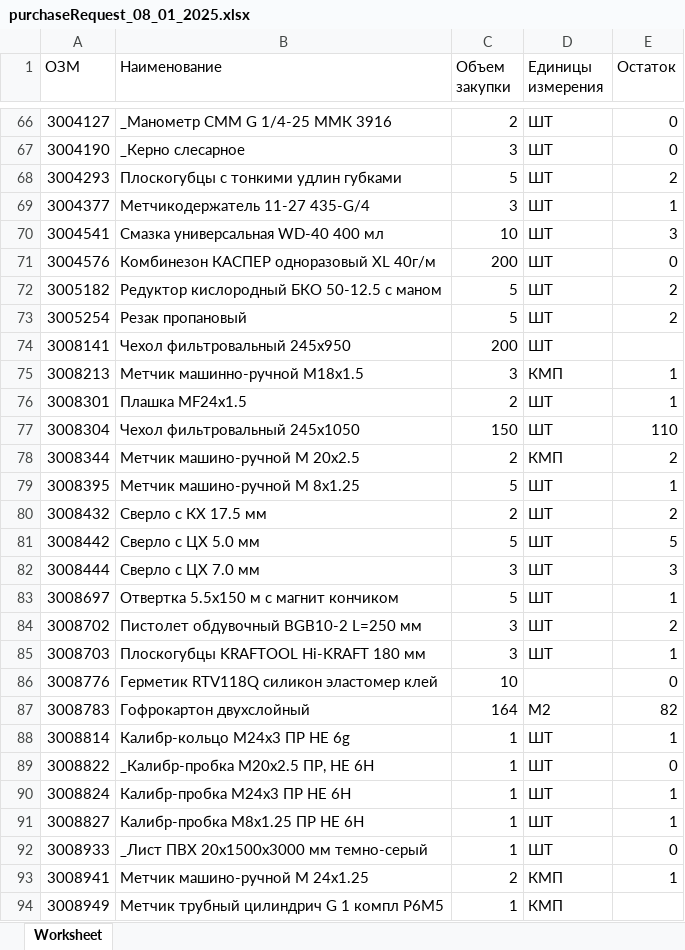
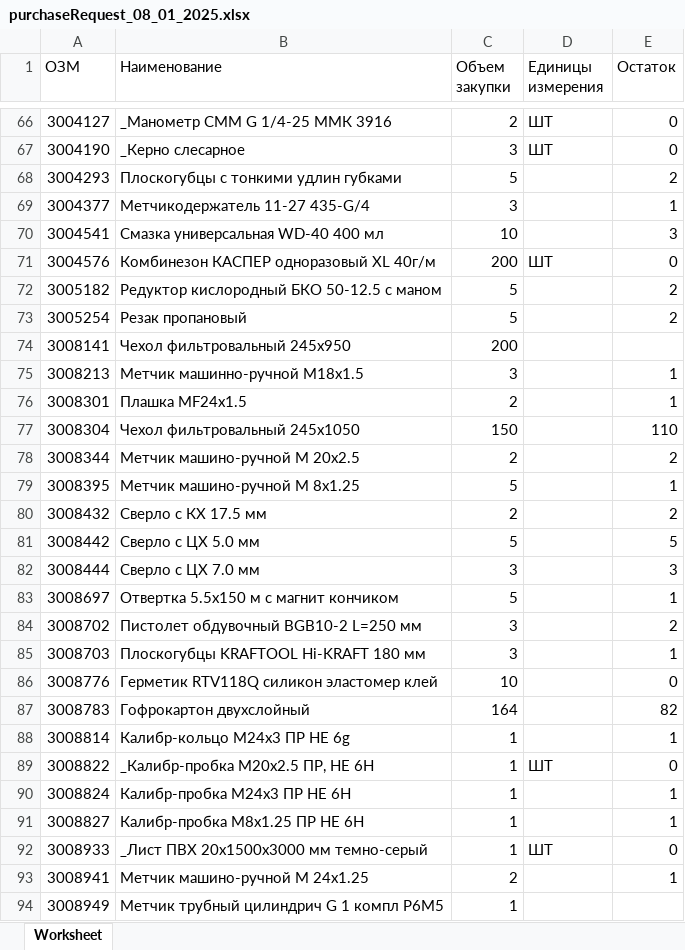
Before and after one commit to Streinge/creation-request-purchase-goods, an Excel workbook: files/purchaseRequest_08_01_2025.xlsx, sheet Worksheet, drawn as a sheet; only a part is shown, gaps mark what is left out; values as stored, in another font and other column widths than the file's, no borders; the diff covers the shown part only; the diff names each change by its address in the sheet, - before the commit and + after, or states it on an @@ line.

```diff
--- a/files/purchaseRequest_08_01_2025.xlsx (sheet Worksheet)
+++ b/files/purchaseRequest_08_01_2025.xlsx (sheet Worksheet)
-D68:D70 (Единицы измерения): ШТ
+D68:D70 (Единицы измерения): (empty)
-D72:D74 (Единицы измерения): ШТ
+D72:D74 (Единицы измерения): (empty)
-D75 (Единицы измерения): КМП
+D75 (Единицы измерения): (empty)
-D76:D77 (Единицы измерения): ШТ
+D76:D77 (Единицы измерения): (empty)
-D78 (Единицы измерения): КМП
+D78 (Единицы измерения): (empty)
-D79:D85 (Единицы измерения): ШТ
+D79:D85 (Единицы измерения): (empty)
-D87 (Единицы измерения): М2
+D87 (Единицы измерения): (empty)
-D88 (Единицы измерения): ШТ
+D88 (Единицы измерения): (empty)
-D90:D91 (Единицы измерения): ШТ
+D90:D91 (Единицы измерения): (empty)
-D93:D94 (Единицы измерения): КМП
+D93:D94 (Единицы измерения): (empty)
```
Also changed, not shown: 64 edited cells elsewhere in this sheet, 4 other files.
